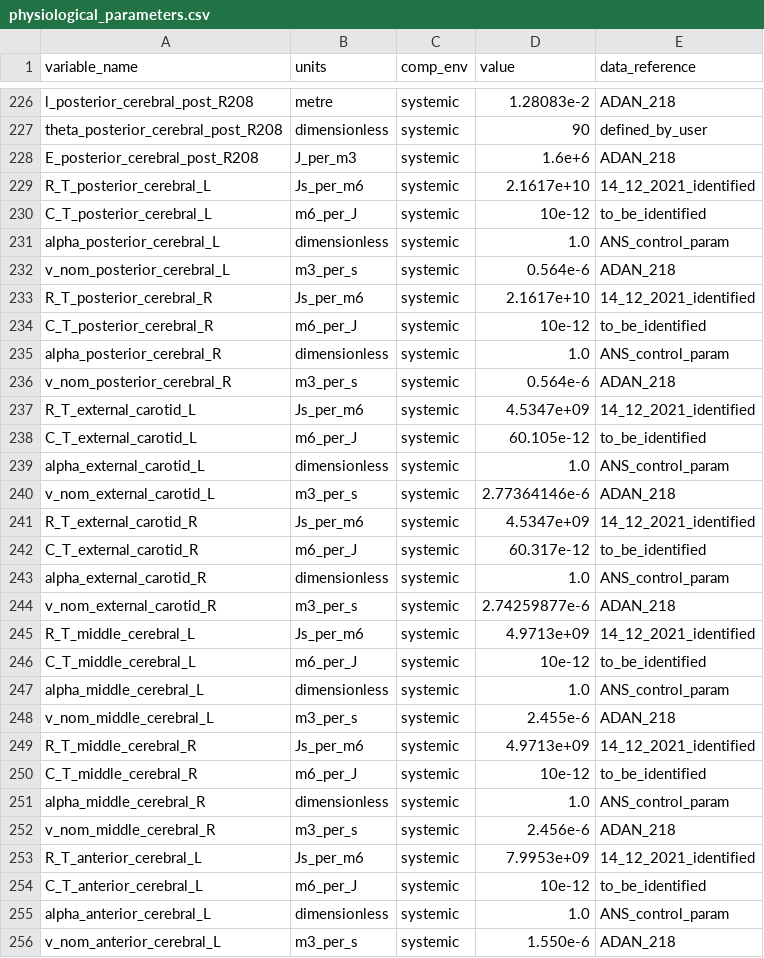
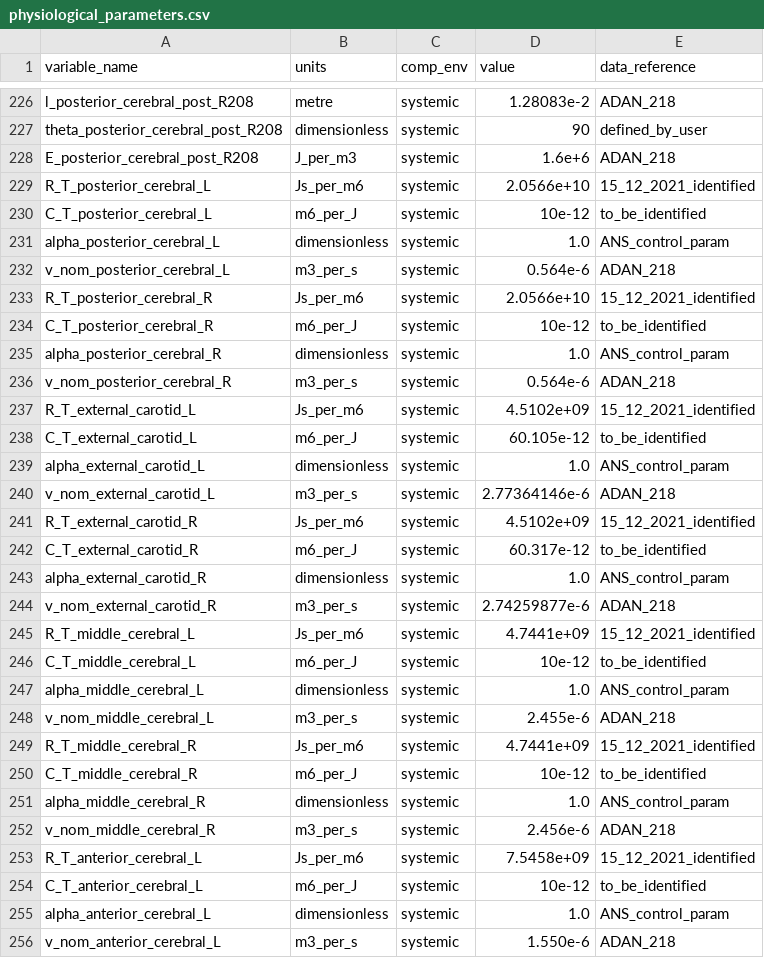
Before and after one commit to FinbarArgus/circulatory_autogen, a CSV file: generated_models/physiological_parameters.csv, drawn as a sheet; only a part is shown, gaps mark what is left out; the diff covers the shown part only.

```diff
--- a/generated_models/physiological_parameters.csv
+++ b/generated_models/physiological_parameters.csv
@@ -228,3 +228,3 @@ theta_posterior_cerebral_post_R208,dimensionless,systemic,90,defined_by_user
 E_posterior_cerebral_post_R208,J_per_m3,systemic,1.6e+6,ADAN_218
-R_T_posterior_cerebral_L,Js_per_m6,systemic,2.1617e+10,14_12_2021_identified
+R_T_posterior_cerebral_L,Js_per_m6,systemic,2.0566e+10,15_12_2021_identified
 C_T_posterior_cerebral_L,m6_per_J,systemic,10e-12,to_be_identified
@@ -232,3 +232,3 @@ alpha_posterior_cerebral_L,dimensionless,systemic,1.0,ANS_control_param
 v_nom_posterior_cerebral_L,m3_per_s,systemic,0.564e-6,ADAN_218
-R_T_posterior_cerebral_R,Js_per_m6,systemic,2.1617e+10,14_12_2021_identified
+R_T_posterior_cerebral_R,Js_per_m6,systemic,2.0566e+10,15_12_2021_identified
 C_T_posterior_cerebral_R,m6_per_J,systemic,10e-12,to_be_identified
@@ -236,3 +236,3 @@ alpha_posterior_cerebral_R,dimensionless,systemic,1.0,ANS_control_param
 v_nom_posterior_cerebral_R,m3_per_s,systemic,0.564e-6,ADAN_218
-R_T_external_carotid_L,Js_per_m6,systemic,4.5347e+09,14_12_2021_identified
+R_T_external_carotid_L,Js_per_m6,systemic,4.5102e+09,15_12_2021_identified
 C_T_external_carotid_L,m6_per_J,systemic,60.105e-12,to_be_identified
@@ -240,3 +240,3 @@ alpha_external_carotid_L,dimensionless,systemic,1.0,ANS_control_param
 v_nom_external_carotid_L,m3_per_s,systemic,2.77364146e-6,ADAN_218
-R_T_external_carotid_R,Js_per_m6,systemic,4.5347e+09,14_12_2021_identified
+R_T_external_carotid_R,Js_per_m6,systemic,4.5102e+09,15_12_2021_identified
 C_T_external_carotid_R,m6_per_J,systemic,60.317e-12,to_be_identified
@@ -244,3 +244,3 @@ alpha_external_carotid_R,dimensionless,systemic,1.0,ANS_control_param
 v_nom_external_carotid_R,m3_per_s,systemic,2.74259877e-6,ADAN_218
-R_T_middle_cerebral_L,Js_per_m6,systemic,4.9713e+09,14_12_2021_identified
+R_T_middle_cerebral_L,Js_per_m6,systemic,4.7441e+09,15_12_2021_identified
 C_T_middle_cerebral_L,m6_per_J,systemic,10e-12,to_be_identified
@@ -248,3 +248,3 @@ alpha_middle_cerebral_L,dimensionless,systemic,1.0,ANS_control_param
 v_nom_middle_cerebral_L,m3_per_s,systemic,2.455e-6,ADAN_218
-R_T_middle_cerebral_R,Js_per_m6,systemic,4.9713e+09,14_12_2021_identified
+R_T_middle_cerebral_R,Js_per_m6,systemic,4.7441e+09,15_12_2021_identified
 C_T_middle_cerebral_R,m6_per_J,systemic,10e-12,to_be_identified
@@ -252,3 +252,3 @@ alpha_middle_cerebral_R,dimensionless,systemic,1.0,ANS_control_param
 v_nom_middle_cerebral_R,m3_per_s,systemic,2.456e-6,ADAN_218
-R_T_anterior_cerebral_L,Js_per_m6,systemic,7.9953e+09,14_12_2021_identified
+R_T_anterior_cerebral_L,Js_per_m6,systemic,7.5458e+09,15_12_2021_identified
 C_T_anterior_cerebral_L,m6_per_J,systemic,10e-12,to_be_identified
```
Also changed, not shown: 30 edited cells elsewhere in this file, 3 other files.
